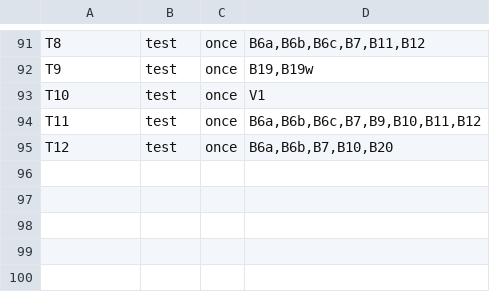
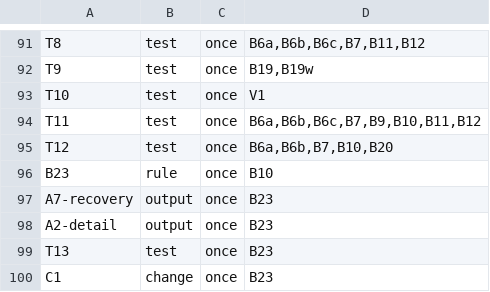
Before and after one commit to aiakos-hq/aiakos, a TSV file: docs/briefs/13-1/items.tsv, drawn as a sheet; only a part is shown, gaps mark what is left out; the diff names each change by its address in the sheet, - before the commit and + after, or states it on an @@ line.

```diff
--- a/docs/briefs/13-1/items.tsv
+++ b/docs/briefs/13-1/items.tsv
+row 96: B23 | rule | once | B10
+row 97: A7-recovery | output | once | B23
+row 98: A2-detail | output | once | B23
+row 99: T13 | test | once | B23
+row 100: C1 | change | once | B23
```
Also changed, not shown: 3 other files.
